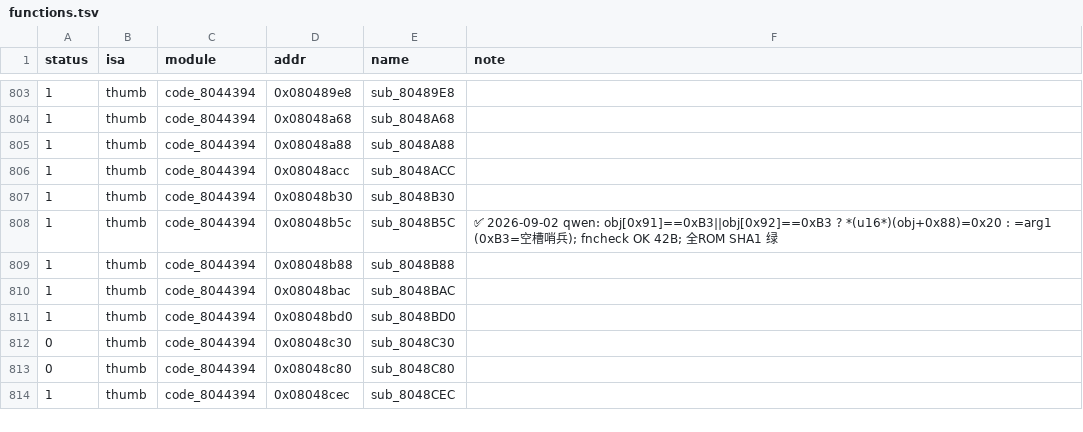
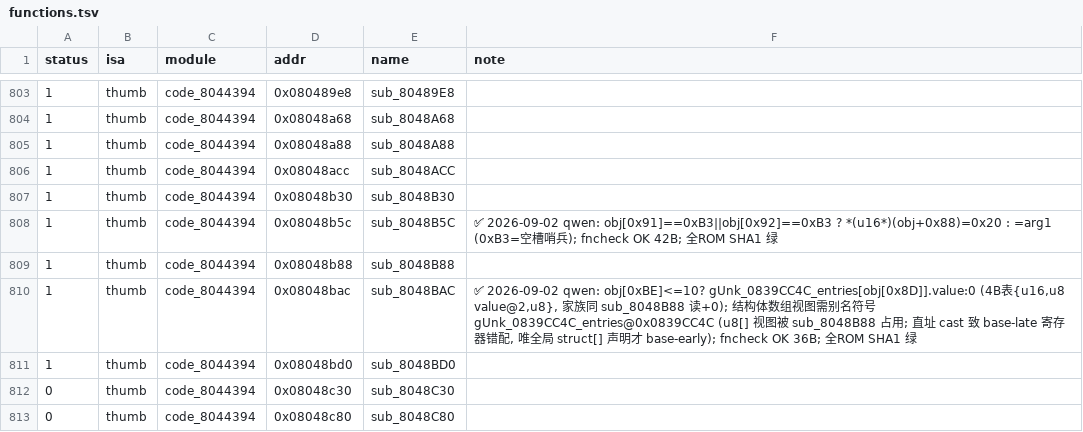
Before and after one commit to defcdgg/ll, a TSV file: functions.tsv, drawn as a sheet; only a part is shown, gaps mark what is left out; the shorter side is filled out with more unchanged rows.

Commit message:
match sub_8048BAC (obj-kind param table .value via struct-view alias gUnk_0839CC4C_entries; RULES 109)

```diff
--- a/functions.tsv
+++ b/functions.tsv
@@ -809,3 +809,3 @@ status	isa	module	addr	name	note
 1	thumb	code_8044394	0x08048b88	sub_8048B88	
-1	thumb	code_8044394	0x08048bac	sub_8048BAC	
+1	thumb	code_8044394	0x08048bac	sub_8048BAC	✅ 2026-09-02 qwen: obj[0xBE]<=10? gUnk_0839CC4C_entries[obj[0x8D]].value:0 (4B表{u16,u8 value@2,u8}, 家族同 sub_8048B88 读+0); 结构体数组视图需别名符号 gUnk_0839CC4C_entries@0x0839CC4C (u8[] 视图被 sub_8048B88 占用; 直址 cast 致 base-late 寄存器错配, 唯全局 struct[] 声明才 base-early); fncheck OK 36B; 全ROM SHA1 绿
 1	thumb	code_8044394	0x08048bd0	sub_8048BD0	
```
Also changed, not shown: 5 other files.
